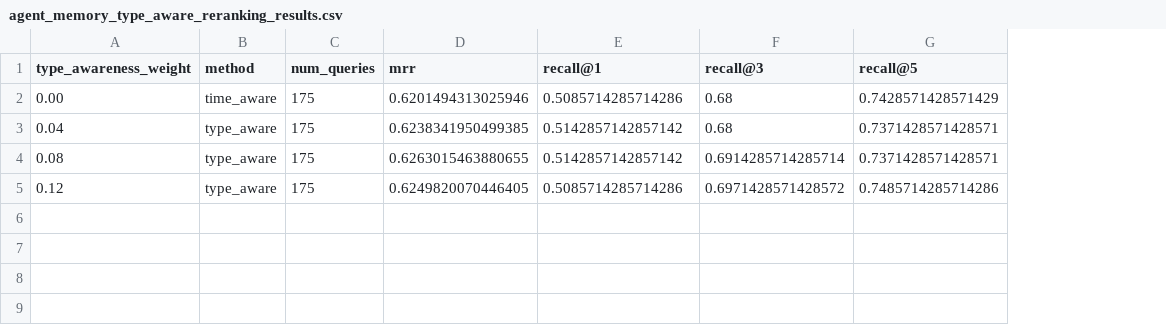
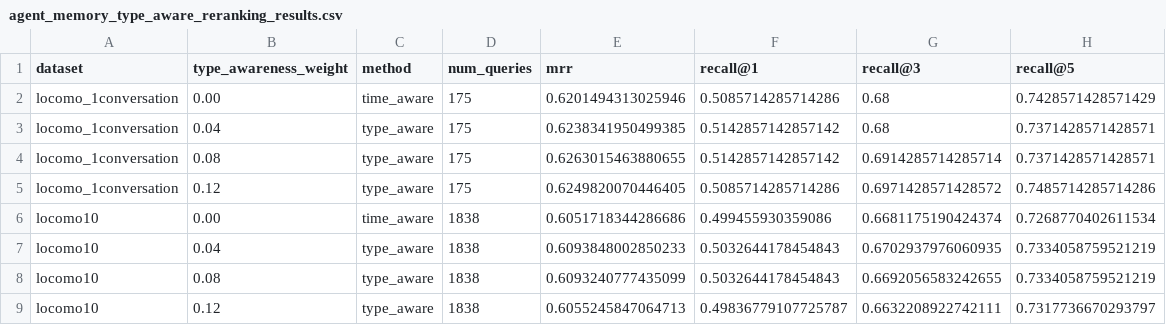
Before and after one commit to bai9yu/agent-memory-experiment, a CSV file: outputs/agent_memory_type_aware_reranking_results.csv, drawn as a sheet; the diff names each change by its address in the sheet, - before the commit and + after, or states it on an @@ line.

Commit message:
Add LoCoMo10 DeepSeek memory evaluation

```diff
--- a/outputs/agent_memory_type_aware_reranking_results.csv
+++ b/outputs/agent_memory_type_aware_reranking_results.csv
+column A (dataset), rows 2-5: all locomo_1conversation
+row 6: locomo10 | 0.00 | time_aware | 1838 | 0.6051718344286686 | 0.499455930359086 | 0.6681175190424374 | 0.7268770402611534
+row 7: locomo10 | 0.04 | type_aware | 1838 | 0.6093848002850233 | 0.5032644178454843 | 0.6702937976060935 | 0.7334058759521219
+row 8: locomo10 | 0.08 | type_aware | 1838 | 0.6093240777435099 | 0.5032644178454843 | 0.6692056583242655 | 0.7334058759521219
+row 9: locomo10 | 0.12 | type_aware | 1838 | 0.6055245847064713 | 0.49836779107725787 | 0.6632208922742111 | 0.7317736670293797
```
Also changed, not shown: 21 other files.
